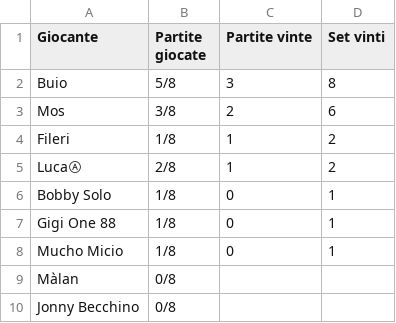
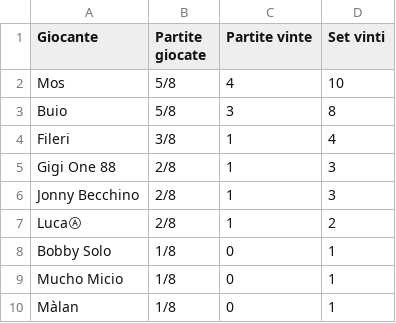
Before and after one commit to LaGiostraIndividuale/lagiostraindividuale.github.io, a CSV file: _data/SSR-Adriatic-A.csv, drawn as a sheet.

```diff
--- a/_data/SSR-Adriatic-A.csv
+++ b/_data/SSR-Adriatic-A.csv
@@ -1,10 +1,10 @@
 Giocante,Partite giocate,Partite vinte,Set vinti
+Mos,5/8,4,10
 Buio,5/8,3,8
-Mos,3/8,2,6
-Fileri,1/8,1,2
+Fileri,3/8,1,4
+Gigi One 88,2/8,1,3
+Jonny Becchino,2/8,1,3
 LucaⒶ,2/8,1,2
 Bobby Solo,1/8,0,1
-Gigi One 88,1/8,0,1
 Mucho Micio,1/8,0,1
-Màlan,0/8,,
-Jonny Becchino,0/8,,
+Màlan,1/8,0,1
```
Also changed, not shown: _data/SSR-Adriatic-B.csv, _data/SSR-Bellomolchi.csv, 5 other files.
